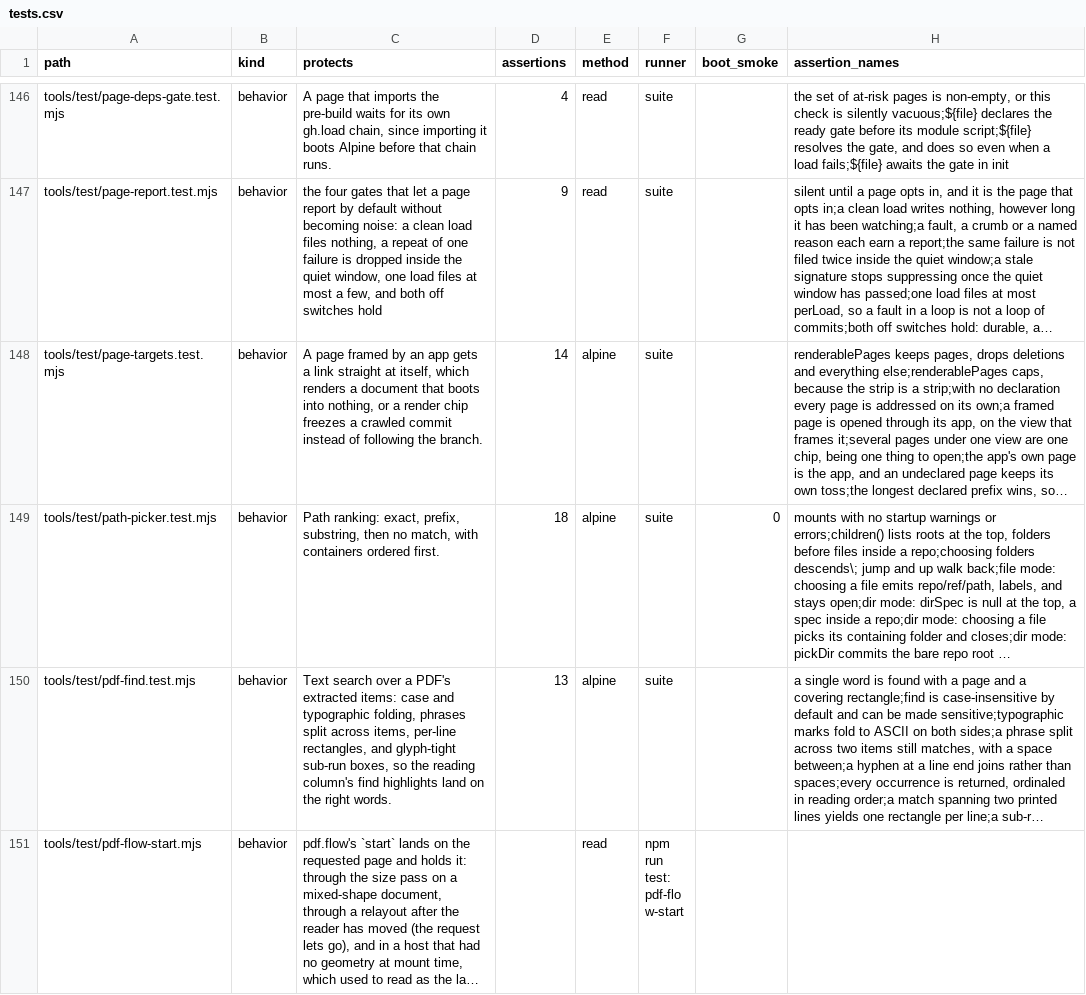
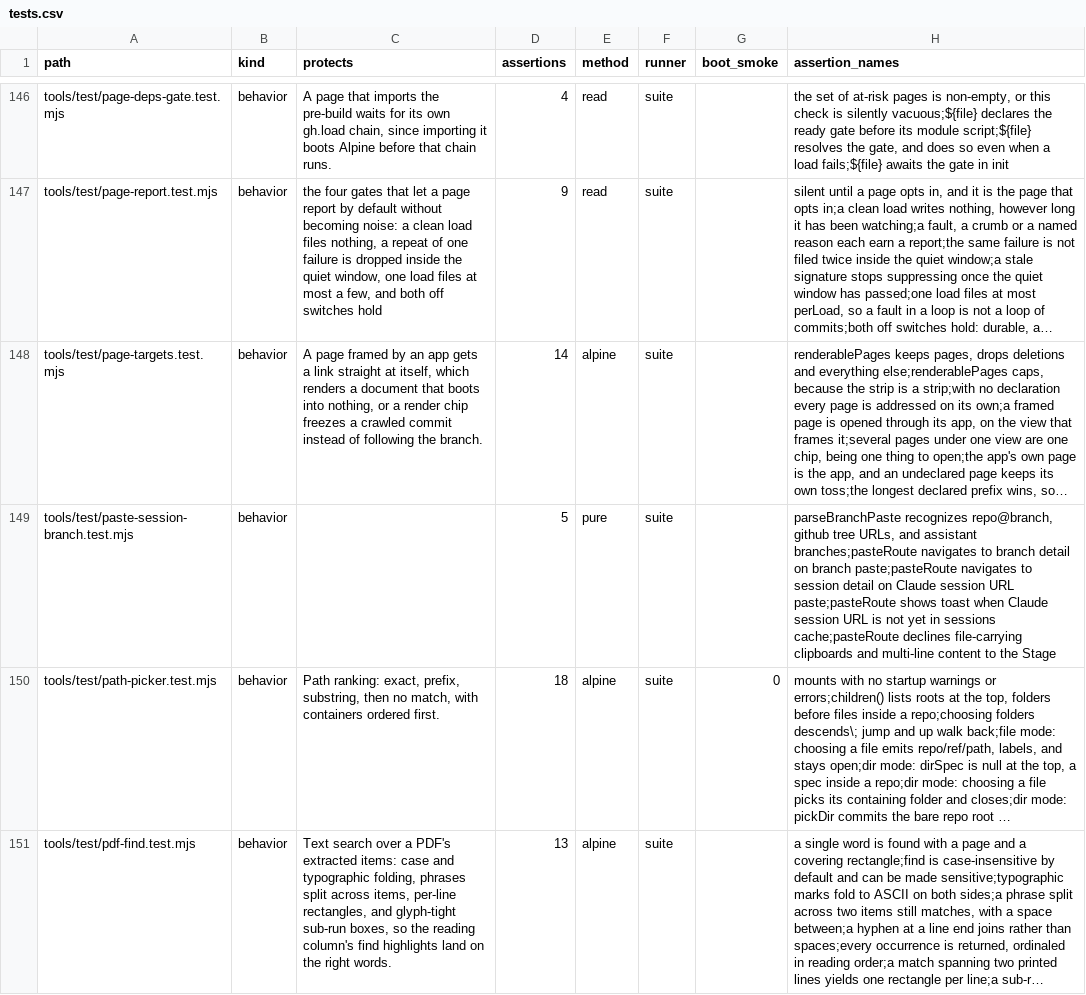
Before and after one commit to mehrlander/web-tools, a CSV file: docs/tests.csv, drawn as a sheet; only a part is shown, gaps mark what is left out; the shorter side is filled out with more unchanged rows; long unchanged cells end in …; the diff covers the shown part only; the diff names each change by its address in the sheet, - before the commit and + after, or states it on an @@ line.

```diff
--- a/docs/tests.csv
+++ b/docs/tests.csv
+row 149: tools/test/paste-session-branch.test.mjs | behavior |  | 5 | pure | suite |  | parseBranchPaste recognizes repo@branch, github tree URLs, and assistant branches;pasteRoute navigates to branch detail on branch paste;pasteRoute navigates to session detail on Claude session URL paste;pasteRoute shows toast when Claude session URL is not yet in sessions cache;pasteRoute declines file-carrying clipboards and multi-line content to the Stage
```
Also changed, not shown: 1 added row elsewhere in this file, docs/docs.csv, docs/routes-paste.csv, 8 other files.
